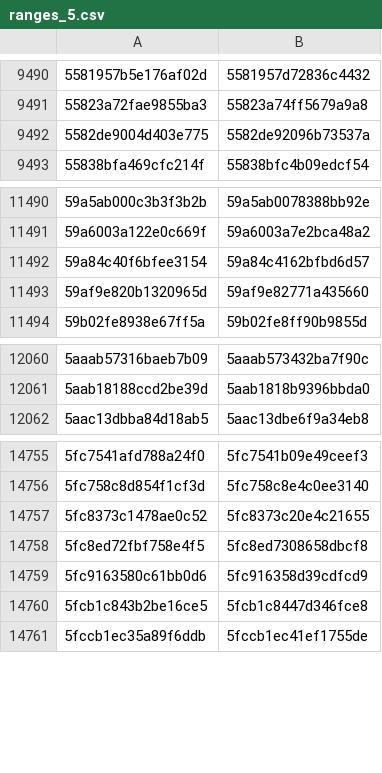
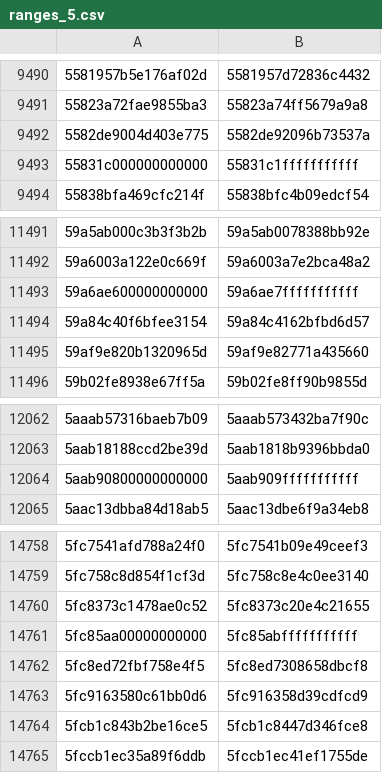
Before and after one commit to eharmanli/cocopilot-csv, a CSV file: src/main/java/ranges_5.csv, drawn as a sheet; only a part is shown, gaps mark what is left out; the diff names each change by its address in the sheet, - before the commit and + after, or states it on an @@ line.

```diff
--- a/src/main/java/ranges_5.csv
+++ b/src/main/java/ranges_5.csv
+row 9493: 55831c000000000000 | 55831c1fffffffffff
+row 11493: 59a6ae600000000000 | 59a6ae7fffffffffff
+row 12064: 5aab90800000000000 | 5aab909fffffffffff
+row 14761: 5fc85aa00000000000 | 5fc85abfffffffffff
```
Also changed, not shown: src/main/java/ranges_4.csv, 1 other file.
